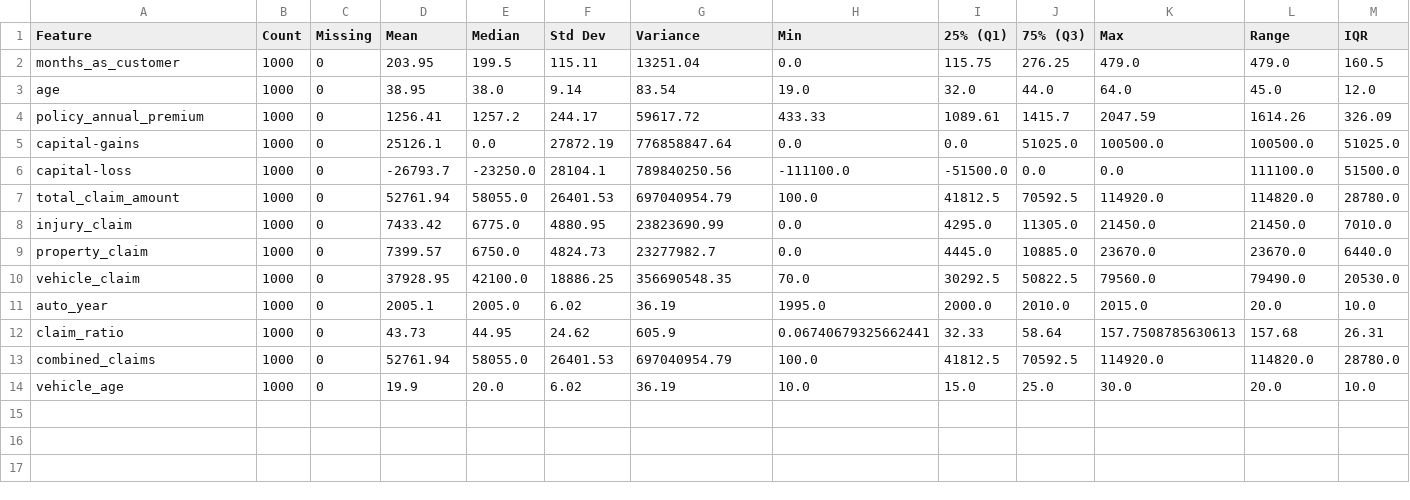
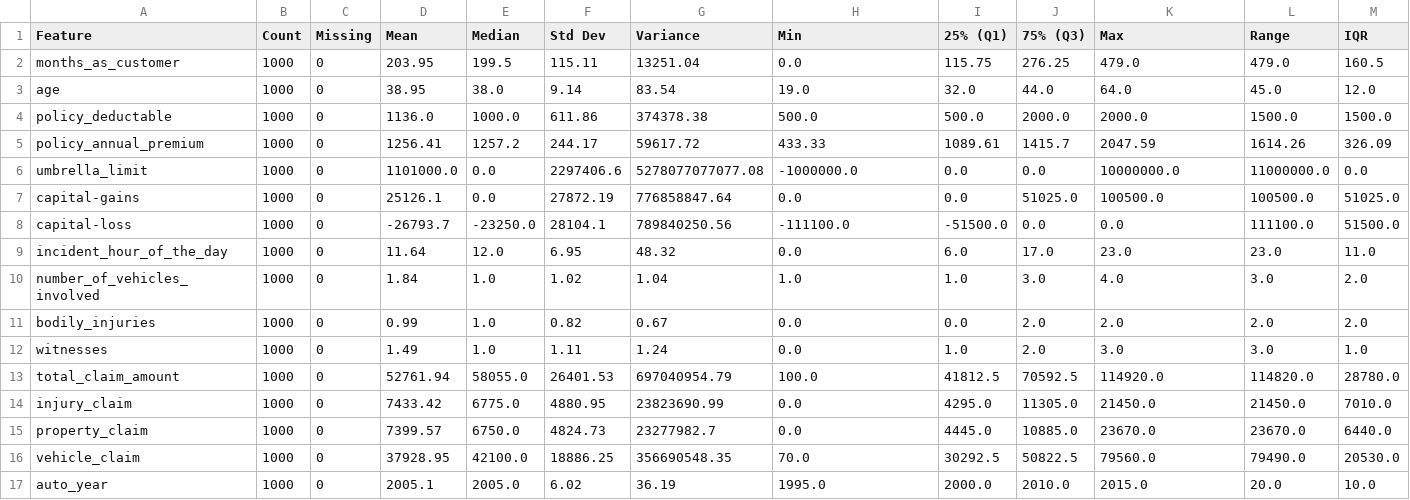
Before and after one commit to maheshpachpande/MLOps_Insurance, a CSV file: report/summary.csv, drawn as a sheet; only a part is shown; removed rows and columns are numbered as before the commit, all else as after; rows hold the shown columns only; the diff names each change by its address in the sheet, - before the commit and + after, or states it on an @@ line.

Commit message:
Data Ingestion

```diff
--- a/report/summary.csv
+++ b/report/summary.csv
+row 4: policy_deductable | 1000 | 0 | 1136.0 | 1000.0 | 611.86 | 374378.38 | 500.0 | 500.0 | 2000.0 | 2000.0 | 1500.0 | 1500.0
+row 6: umbrella_limit | 1000 | 0 | 1101000.0 | 0.0 | 2297406.6 | 5278077077077.08 | -1000000.0 | 0.0 | 0.0 | 10000000.0 | 11000000.0 | 0.0
+row 9: incident_hour_of_the_day | 1000 | 0 | 11.64 | 12.0 | 6.95 | 48.32 | 0.0 | 6.0 | 17.0 | 23.0 | 23.0 | 11.0
+row 10: number_of_vehicles_involved | 1000 | 0 | 1.84 | 1.0 | 1.02 | 1.04 | 1.0 | 1.0 | 3.0 | 4.0 | 3.0 | 2.0
+row 11: bodily_injuries | 1000 | 0 | 0.99 | 1.0 | 0.82 | 0.67 | 0.0 | 0.0 | 2.0 | 2.0 | 2.0 | 2.0
+row 12: witnesses | 1000 | 0 | 1.49 | 1.0 | 1.11 | 1.24 | 0.0 | 1.0 | 2.0 | 3.0 | 3.0 | 1.0
-row 12: claim_ratio | 1000 | 0 | 43.73 | 44.95 | 24.62 | 605.9 | 0.06740679325662441 | 32.33 | 58.64 | 157.7508785630613 | 157.68 | 26.31
-row 13: combined_claims | 1000 | 0 | 52761.94 | 58055.0 | 26401.53 | 697040954.79 | 100.0 | 41812.5 | 70592.5 | 114920.0 | 114820.0 | 28780.0
-row 14: vehicle_age | 1000 | 0 | 19.9 | 20.0 | 6.02 | 36.19 | 10.0 | 15.0 | 25.0 | 30.0 | 20.0 | 10.0
```
Also changed, not shown: 14 other files.
